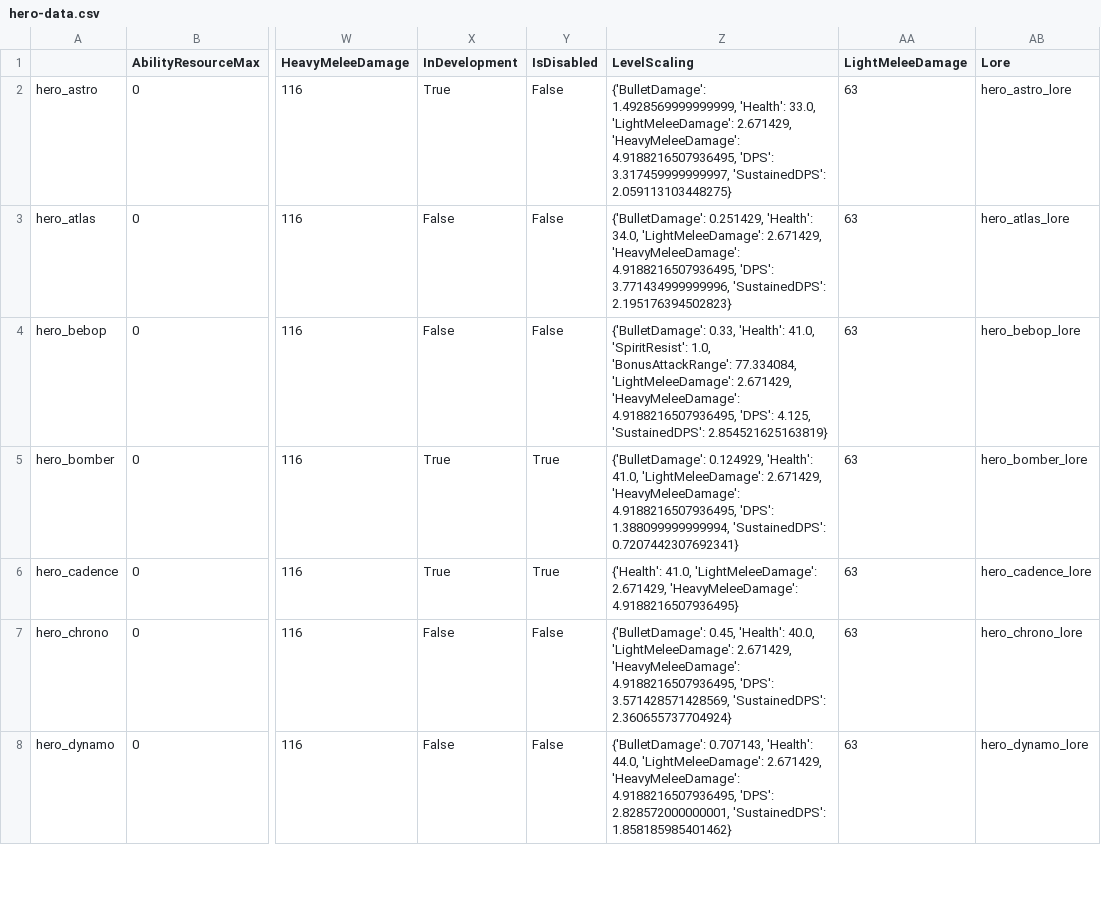
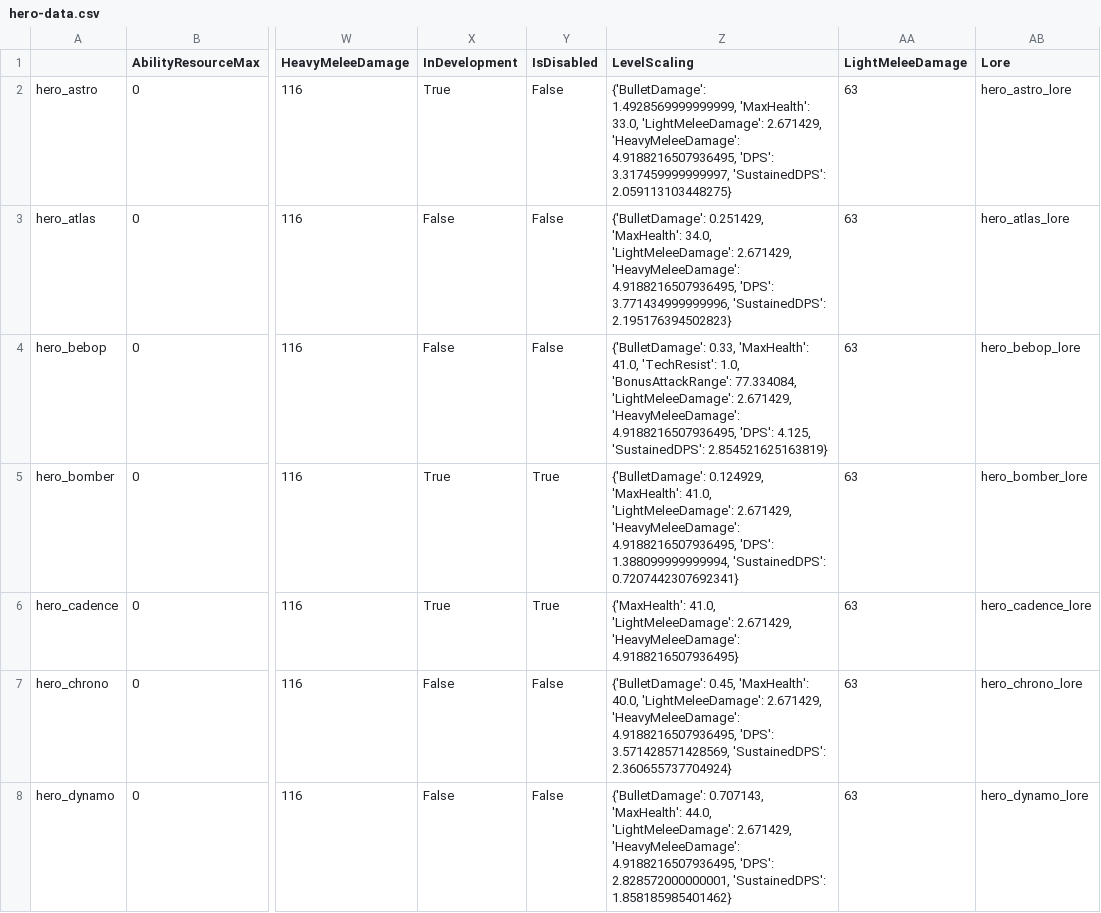
Before and after one commit to deadlock-wiki/deadlock-data, a CSV file: data/current/csv/hero-data.csv, drawn as a sheet; only a part is shown, gaps mark what is left out; the diff covers the shown part only; the diff names each change by its address in the sheet, - before the commit and + after, or states it on an @@ line.

```diff
--- a/data/current/csv/hero-data.csv
+++ b/data/current/csv/hero-data.csv
-Z2 (LevelScaling): {'BulletDamage': 1.4928569999999999, 'Health': 33.0, 'LightMeleeDamage':…
+Z2 (LevelScaling): {'BulletDamage': 1.4928569999999999, 'MaxHealth': 33.0, 'LightMeleeDamage':…
-Z3 (LevelScaling): {'BulletDamage': 0.251429, 'Health': 34.0, 'LightMeleeDamage':…
+Z3 (LevelScaling): {'BulletDamage': 0.251429, 'MaxHealth': 34.0, 'LightMeleeDamage':…
-Z4 (LevelScaling): {'BulletDamage': 0.33, 'Health': 41.0, 'SpiritResist': 1.0, 'BonusAttackRange':…
+Z4 (LevelScaling): {'BulletDamage': 0.33, 'MaxHealth': 41.0, 'TechResist': 1.0, 'BonusAttackRange':…
-Z5 (LevelScaling): {'BulletDamage': 0.124929, 'Health': 41.0, 'LightMeleeDamage':…
+Z5 (LevelScaling): {'BulletDamage': 0.124929, 'MaxHealth': 41.0, 'LightMeleeDamage':…
-Z6 (LevelScaling): {'Health': 41.0, 'LightMeleeDamage':…
+Z6 (LevelScaling): {'MaxHealth': 41.0, 'LightMeleeDamage':…
-Z7 (LevelScaling): {'BulletDamage': 0.45, 'Health': 40.0, 'LightMeleeDamage':…
+Z7 (LevelScaling): {'BulletDamage': 0.45, 'MaxHealth': 40.0, 'LightMeleeDamage':…
-Z8 (LevelScaling): {'BulletDamage': 0.707143, 'Health': 44.0, 'LightMeleeDamage':…
+Z8 (LevelScaling): {'BulletDamage': 0.707143, 'MaxHealth': 44.0, 'LightMeleeDamage':…
```
Also changed, not shown: 33 edited cells elsewhere in this file, 2 other files.
